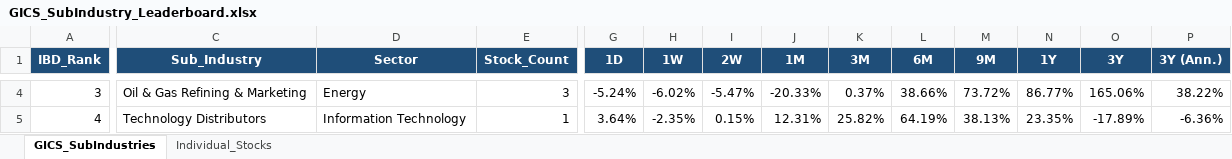
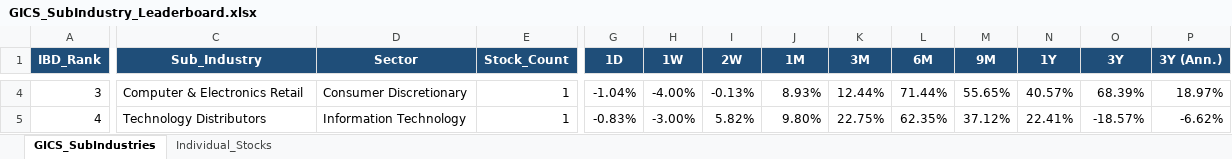
Before and after one commit to Jamesssurfer/GICS-Tracker, an Excel workbook: GICS_SubIndustry_Leaderboard.xlsx, sheet GICS_SubIndustries, drawn as a sheet; only a part is shown, gaps mark what is left out; values as stored, in another font and other column widths than the file's, no borders; the diff covers the shown part only; the diff names each change by its address in the sheet, - before the commit and + after, or states it on an @@ line.

Commit message:
Auto-update: S&P 500 GICS Sub-Industry RS Leaderboard (2026-11-19)

```diff
--- a/GICS_SubIndustry_Leaderboard.xlsx (sheet GICS_SubIndustries)
+++ b/GICS_SubIndustry_Leaderboard.xlsx (sheet GICS_SubIndustries)
-C4 (Sub_Industry): Oil & Gas Refining & Marketing
+C4 (Sub_Industry): Computer & Electronics Retail
-D4 (Sector): Energy
+D4 (Sector): Consumer Discretionary
-E4 (Stock_Count): 3
+E4 (Stock_Count): 1
-G4 (1D): -5.24%
+G4 (1D): -1.04%
-H4 (1W): -6.02%
+H4 (1W): -4.00%
-I4 (2W): -5.47%
+I4 (2W): -0.13%
-J4 (1M): -20.33%
+J4 (1M): 8.93%
-K4 (3M): 0.37%
+K4 (3M): 12.44%
-L4 (6M): 38.66%
+L4 (6M): 71.44%
-M4 (9M): 73.72%
+M4 (9M): 55.65%
-N4 (1Y): 86.77%
+N4 (1Y): 40.57%
-O4 (3Y): 165.06%
+O4 (3Y): 68.39%
-P4 (3Y (Ann.)): 38.22%
+P4 (3Y (Ann.)): 18.97%
-G5 (1D): 3.64%
+G5 (1D): -0.83%
-H5 (1W): -2.35%
+H5 (1W): -3.00%
-I5 (2W): 0.15%
+I5 (2W): 5.82%
-J5 (1M): 12.31%
+J5 (1M): 9.80%
-K5 (3M): 25.82%
+K5 (3M): 22.75%
-L5 (6M): 64.19%
+L5 (6M): 62.35%
-M5 (9M): 38.13%
+M5 (9M): 37.12%
-N5 (1Y): 23.35%
+N5 (1Y): 22.41%
-O5 (3Y): -17.89%
+O5 (3Y): -18.57%
-P5 (3Y (Ann.)): -6.36%
+P5 (3Y (Ann.)): -6.62%
```
Also changed, not shown: 1662 edited cells elsewhere in this sheet, sheet Individual_Stocks.
